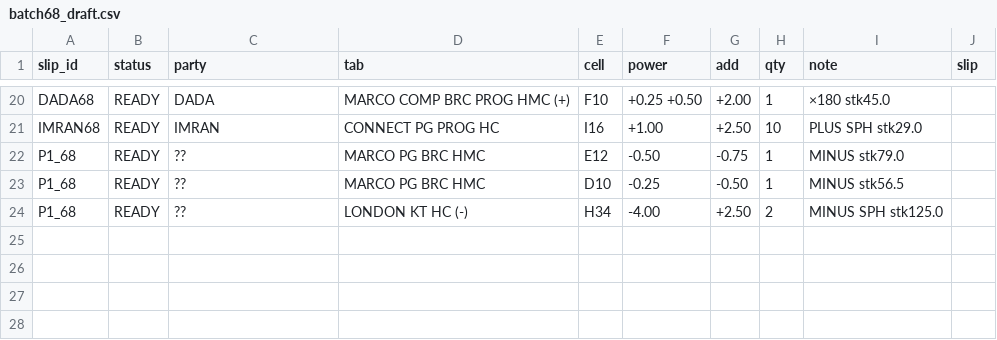
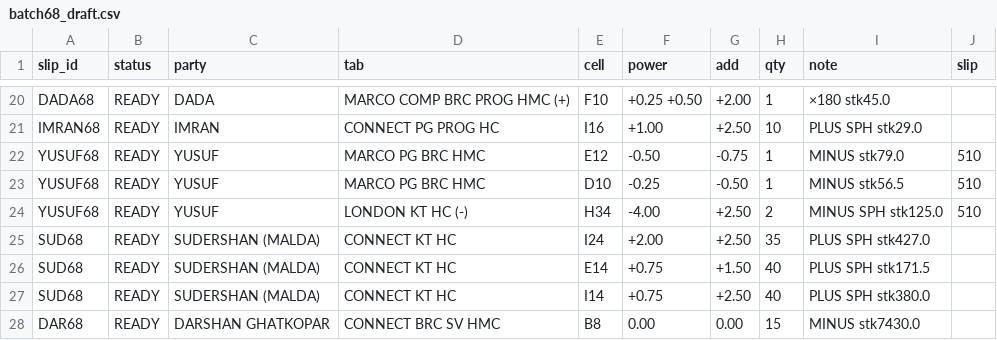
Before and after one commit to yashshah2474ys-blip/Eyewear-tryon, a CSV file: slip_tools/b68/batch68_draft.csv, drawn as a sheet; only a part is shown, gaps mark what is left out.

```diff
--- a/slip_tools/b68/batch68_draft.csv
+++ b/slip_tools/b68/batch68_draft.csv
@@ -21,4 +21,8 @@ DADA68,READY,DADA,MARCO COMP BRC PROG HMC (+),F10,+0.25 +0.50,+2.00,1,×180 stk4
 IMRAN68,READY,IMRAN,CONNECT PG PROG HC,I16,+1.00,+2.50,10,PLUS SPH stk29.0,
-P1_68,READY,??,MARCO PG BRC HMC,E12,-0.50,-0.75,1,MINUS stk79.0,
-P1_68,READY,??,MARCO PG BRC HMC,D10,-0.25,-0.50,1,MINUS stk56.5,
-P1_68,READY,??,LONDON KT HC (-),H34,-4.00,+2.50,2,MINUS SPH stk125.0,
+YUSUF68,READY,YUSUF,MARCO PG BRC HMC,E12,-0.50,-0.75,1,MINUS stk79.0,510
+YUSUF68,READY,YUSUF,MARCO PG BRC HMC,D10,-0.25,-0.50,1,MINUS stk56.5,510
+YUSUF68,READY,YUSUF,LONDON KT HC (-),H34,-4.00,+2.50,2,MINUS SPH stk125.0,510
+SUD68,READY,SUDERSHAN (MALDA),CONNECT KT HC,I24,+2.00,+2.50,35,PLUS SPH stk427.0,
+SUD68,READY,SUDERSHAN (MALDA),CONNECT KT HC,E14,+0.75,+1.50,40,PLUS SPH stk171.5,
+SUD68,READY,SUDERSHAN (MALDA),CONNECT KT HC,I14,+0.75,+2.50,40,PLUS SPH stk380.0,
+DAR68,READY,DARSHAN GHATKOPAR,CONNECT BRC SV HMC,B8,0.00,0.00,15,MINUS stk7430.0,
```
